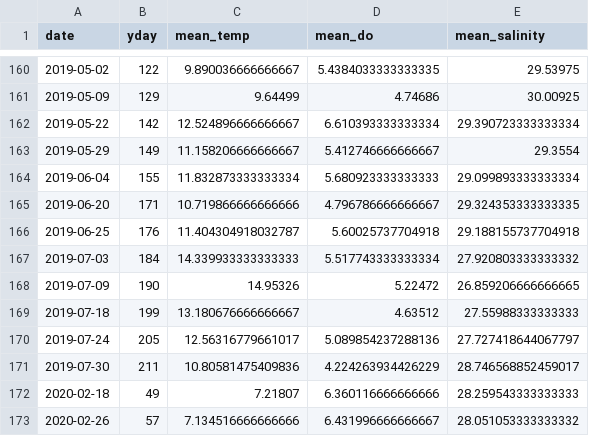
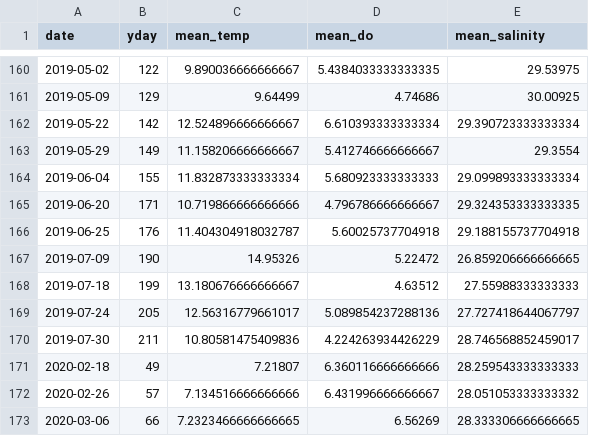
Before and after one commit to HakaiInstitute/jsp-in-season-reports, a CSV file: 2021_in_season_report/data/average_temps.csv, drawn as a sheet; only a part is shown, gaps mark what is left out; the shorter side is filled out with more unchanged rows; the diff names each change by its address in the sheet, - before the commit and + after, or states it on an @@ line.

```diff
--- a/2021_in_season_report/data/average_temps.csv
+++ b/2021_in_season_report/data/average_temps.csv
-row 167: 2019-07-03 | 184 | 14.339933333333333 | 5.517743333333334 | 27.920803333333332
```
Also changed, not shown: 2021_in_season_report/data/qu39_this_year.csv, 2021_in_season_report/data/temperature_anomaly_data.csv, 3 other files.
